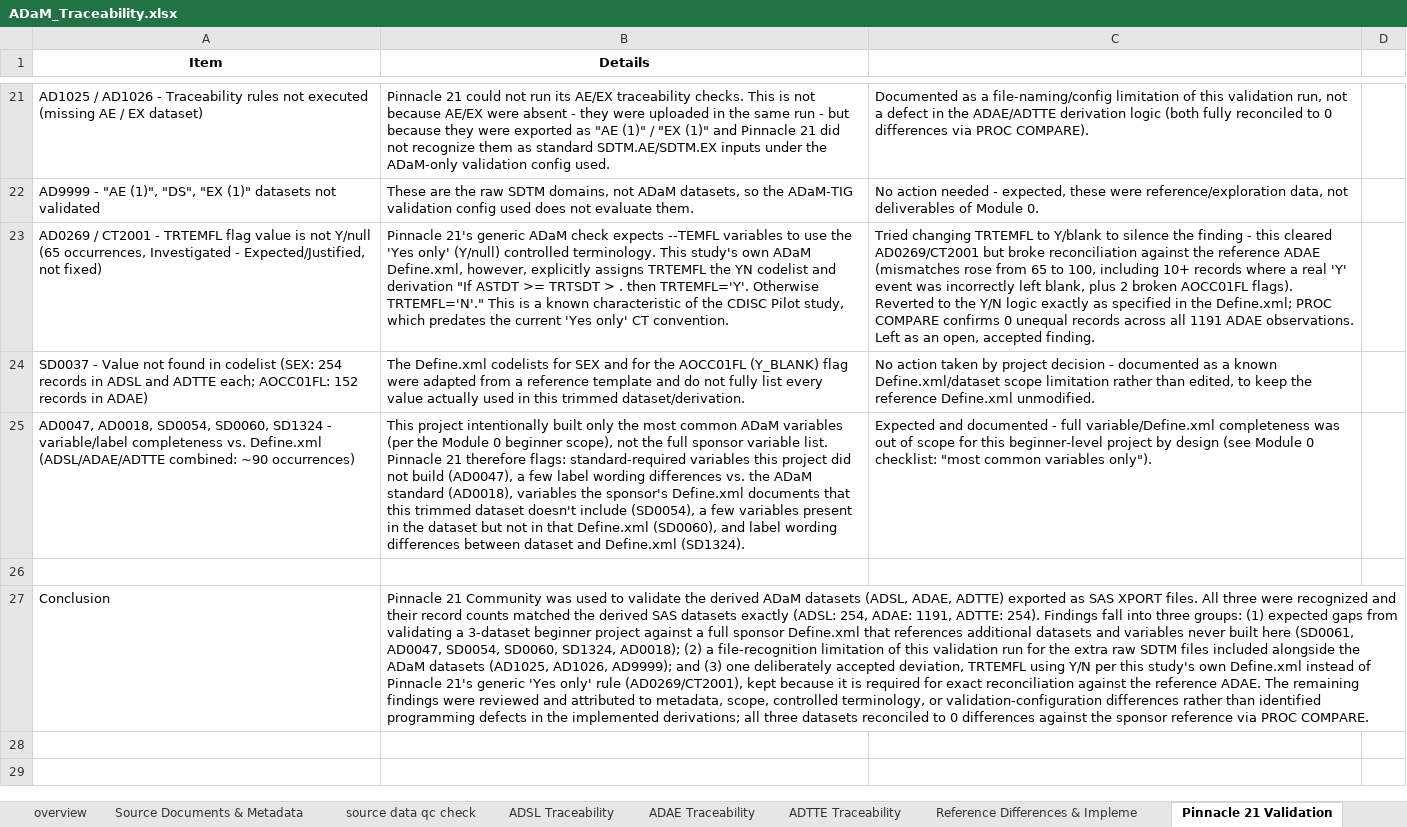
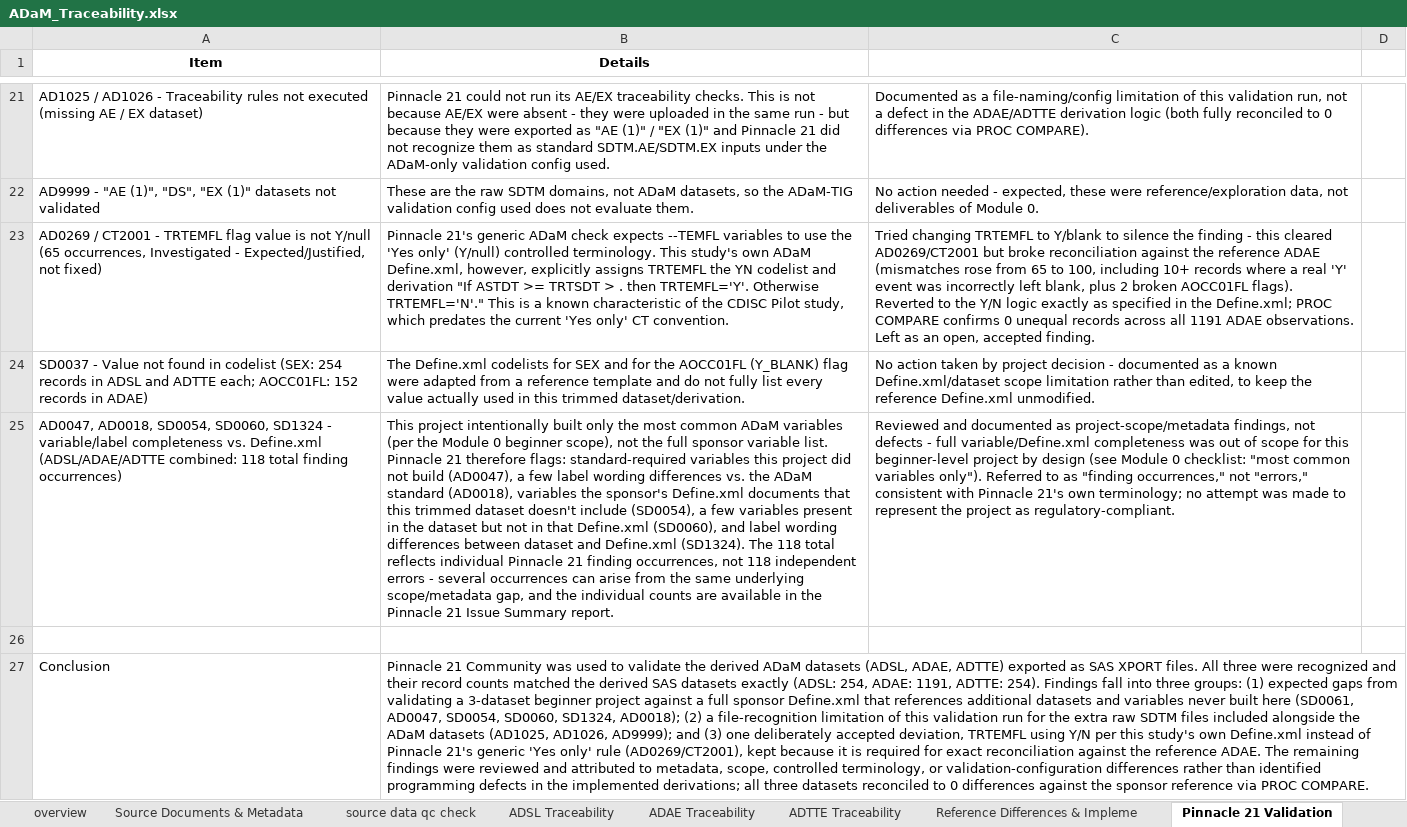
Before and after one commit to Athirarenjini/SDTM-ADaM-Clinical-Trial-Programming-Analysis-CDISC-Pilot-Project-, an Excel workbook: docs/ADaM_Traceability.xlsx, sheet Pinnacle 21 Validation, drawn as a sheet; only a part is shown, gaps mark what is left out; values as stored, in another font and other column widths than the file's, no borders; the diff names each change by its address in the sheet, - before the commit and + after, or states it on an @@ line.

```diff
--- a/docs/ADaM_Traceability.xlsx (sheet Pinnacle 21 Validation)
+++ b/docs/ADaM_Traceability.xlsx (sheet Pinnacle 21 Validation)
-A25 (Item): …(ADSL/ADAE/ADTTE combined: ~90 occurrences)
+A25 (Item): …(ADSL/ADAE/ADTTE combined: 118 total finding occurrences)
-B25 (Details): …Define.xml (SD1324).
+B25 (Details): …Define.xml (SD1324). The 118 total reflects individual Pinnacle 21 finding occurrences, not 118 independent errors - several occurrences can arise from the same underlying scope/metadata gap, and the individual counts are available in the Pinnacle 21 Issue Summary report.
-C25: Expected and documented - full variable/Define.xml completeness was out of scope for this beginner-level project by design (see Module 0 checklist: "most common variables only").
+C25: Reviewed and documented as project-scope/metadata findings, not defects - full variable/Define.xml completeness was out of scope for this beginner-level project by design (see Module 0 checklist: "most common variables only"). Referred to as "finding occurrences," not "errors," consistent with Pinnacle 21's own terminology; no attempt was made to represent the project as regulatory-compliant.
```
Also changed, not shown: sheet Code Review Notes, sheet Reference Differences & Impleme, sheet ADSL Traceability, sheet ADAE Traceability, sheet ADTTE Traceability.
